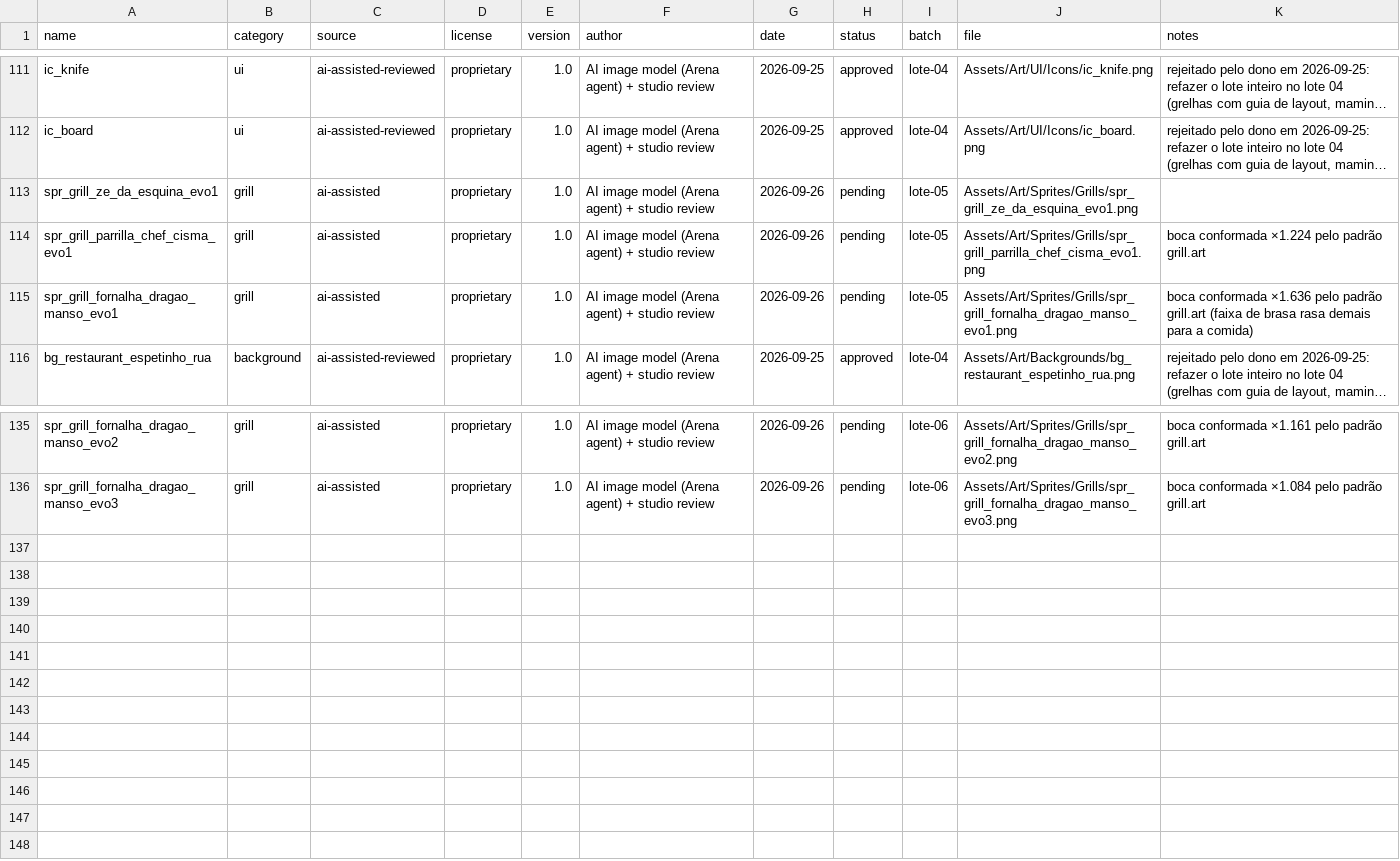
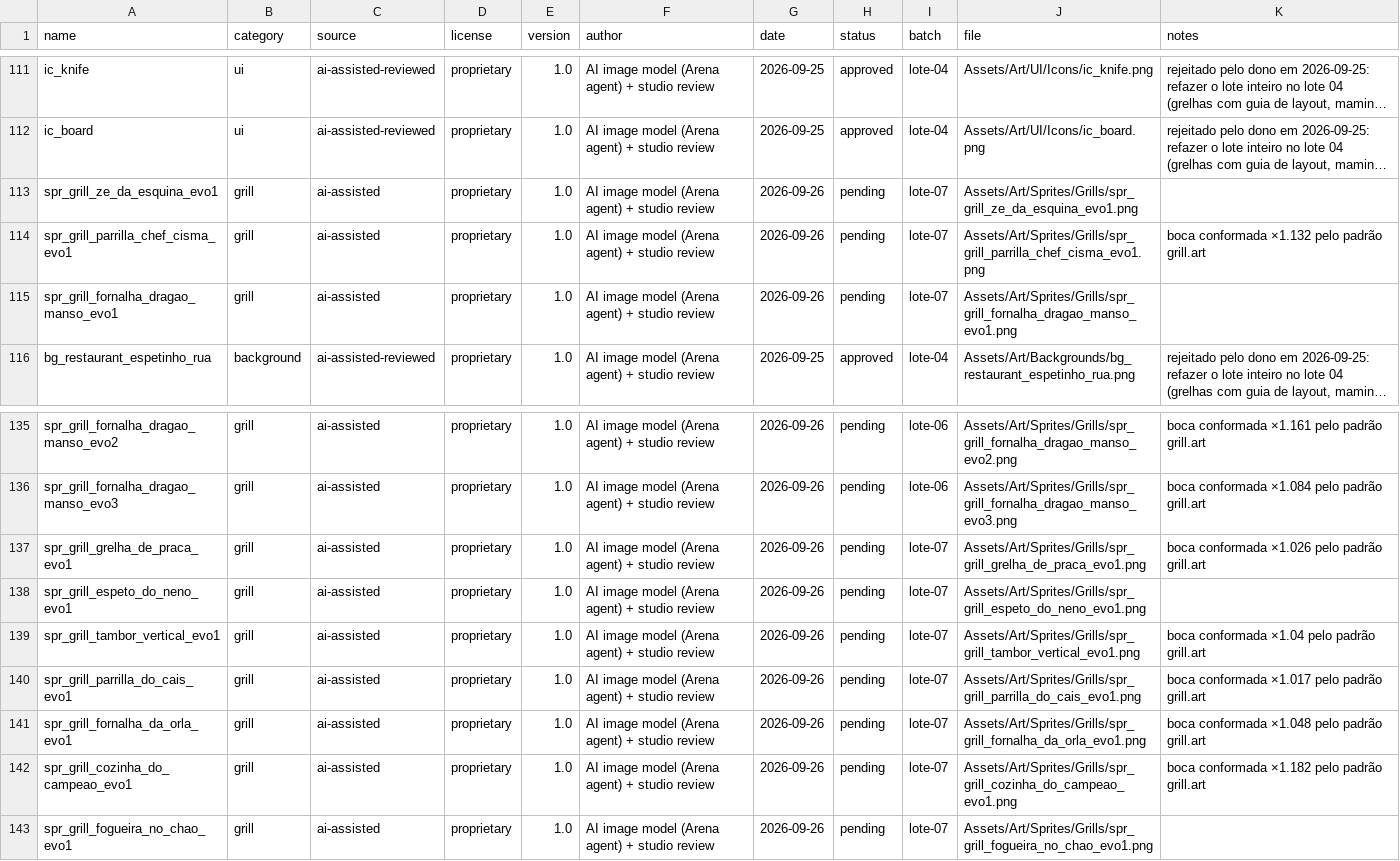
Before and after one commit to berger33/game_churrasqueiro, a CSV file: Assets/Art/ASSET_REGISTRY.csv, drawn as a sheet; only a part is shown, gaps mark what is left out; long unchanged cells end in …; the diff names each change by its address in the sheet, - before the commit and + after, or states it on an @@ line.

Commit message:
arte: lote 07 — as dez identidades que o dono escreveu, e a régua de boca × recorte
Ele reescreveu a escada visual em dez conceitos e colou a foto de uma arte minha para
cravar a câmera (frontal, 15–20° de cima, boca = vão magenta largo como o corpo, brasa na
frente do corpo, abaixo da boca). Regra dele: dez imagens por lote e a validação antes do
lote seguinte — foi o que se gerou, e é aí que o turno para.

- 10 sprites pintados, processados e medidos no mesmo turno (masters em `art/source/` são
  gitignored e não sobrevivem ao sandbox, então nada ficou órfão): `Assets/Art/Sprites/Grills/`
  + registro/manifest. Nenhuma linha `approved` sobrescrita nem baixada; o atlas continua
  125 e `build-runtime` segue `--dry-run` — aprovação é decisão dele.
- O "nível zero" (fogueira no chão) entra como `spr_grill_fogueira_no_chao_evo1`, arquivo novo
  `pending`: ainda não existe slot no dado, e o `lata_valente_evo1` aprovado do D0 não se toca.
- Medindo para escrever o veredito achei um defeito que a régua não via: boca larga em vagas
  pode ser boca estreita em relação ao sprite. A loja escala a LARGURA DO RECORTE ao leito e o
  jogo limita a escala pela tela (`grillArtView`) — boca em 42 % do recorte = leito apertado e
  comida encostando. Agora medido e reportado (`MOUTH_WIDTH_HINT = 0,72`, coluna `b/larg`)
  como AVISO: 12 grelhas aprovadas medem menos, e reprovar arte que o dono assinou seria o
  portão mentindo. É o piso do lote 08, com `[NO SIDE FURNITURE]` no prompt.
- `check-grill-geometry.mjs`: arte de conceito sem id no dado passa a ser reportada como
  conceito; antes ela derrubava o portão com "churrasqueira não existe".
- Reprovado por mim, não por ele: `spr_grill_fornalha_dragao_manso_evo1` (gás) veio com boca
  5,6:1 e faixa de 21 px; o conform pediria ×2,81 (teto ±70 %) → regravação já pedida no
  `art/prompts/lote-07.md`, e o limite de dez imagens por turno é o que a segurou.
- `docs/22` §6.11 conta a medição; `art/prompts/lote-07.md` traz os dez prompts gravados antes
  de gerar, a tabela medida e o veredito por item.

Gates: typecheck limpo · vitest 235/235 · sim 24/24 · vetores 104+44 · l10n · art-registry ·
check-shots. Quatro decisões dele estão no fim do `art/prompts/lote-07.md` (aprovar por item;
topo em 4 ou 3 fileiras; o passo de identidade no dado; a maminha/lotes 05–06 que continuam
esperando).

Co-authored-by: arena-agent <297053741+arena-agent@users.noreply.github.com>

```diff
--- a/Assets/Art/ASSET_REGISTRY.csv
+++ b/Assets/Art/ASSET_REGISTRY.csv
-I113:I115 (batch): lote-05
+I113:I115 (batch): lote-07
-K114 (notes): boca conformada ×1.224 pelo padrão grill.art
+K114 (notes): boca conformada ×1.132 pelo padrão grill.art
-K115 (notes): boca conformada ×1.636 pelo padrão grill.art (faixa de brasa rasa demais para a comida)
+K115 (notes): (empty)
+row 137: spr_grill_grelha_de_praca_evo1 | grill | ai-assisted | proprietary | 1.0 | AI image model (Arena agent) + studio review | 2026-09-26 | pending | lote-07 | Assets/Art/Sprites/Grills/spr_grill_grelha_de_praca_evo1.png | boca conformada ×1.026 pelo padrão grill.art
+row 138: spr_grill_espeto_do_neno_evo1 | grill | ai-assisted | proprietary | 1.0 | AI image model (Arena agent) + studio review | 2026-09-26 | pending | lote-07 | Assets/Art/Sprites/Grills/spr_grill_espeto_do_neno_evo1.png
+row 139: spr_grill_tambor_vertical_evo1 | grill | ai-assisted | proprietary | 1.0 | AI image model (Arena agent) + studio review | 2026-09-26 | pending | lote-07 | Assets/Art/Sprites/Grills/spr_grill_tambor_vertical_evo1.png | boca conformada ×1.04 pelo padrão grill.art
+row 140: spr_grill_parrilla_do_cais_evo1 | grill | ai-assisted | proprietary | 1.0 | AI image model (Arena agent) + studio review | 2026-09-26 | pending | lote-07 | Assets/Art/Sprites/Grills/spr_grill_parrilla_do_cais_evo1.png | boca conformada ×1.017 pelo padrão grill.art
+row 141: spr_grill_fornalha_da_orla_evo1 | grill | ai-assisted | proprietary | 1.0 | AI image model (Arena agent) + studio review | 2026-09-26 | pending | lote-07 | Assets/Art/Sprites/Grills/spr_grill_fornalha_da_orla_evo1.png | boca conformada ×1.048 pelo padrão grill.art
+row 142: spr_grill_cozinha_do_campeao_evo1 | grill | ai-assisted | proprietary | 1.0 | AI image model (Arena agent) + studio review | 2026-09-26 | pending | lote-07 | Assets/Art/Sprites/Grills/spr_grill_cozinha_do_campeao_evo1.png | boca conformada ×1.182 pelo padrão grill.art
+row 143: spr_grill_fogueira_no_chao_evo1 | grill | ai-assisted | proprietary | 1.0 | AI image model (Arena agent) + studio review | 2026-09-26 | pending | lote-07 | Assets/Art/Sprites/Grills/spr_grill_fogueira_no_chao_evo1.png
```
Also changed, not shown: 18 other files.
